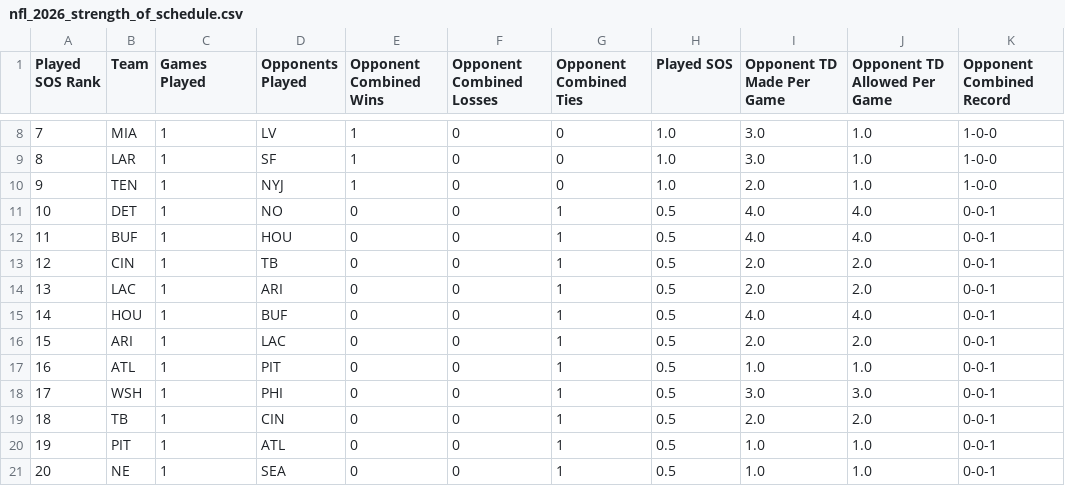
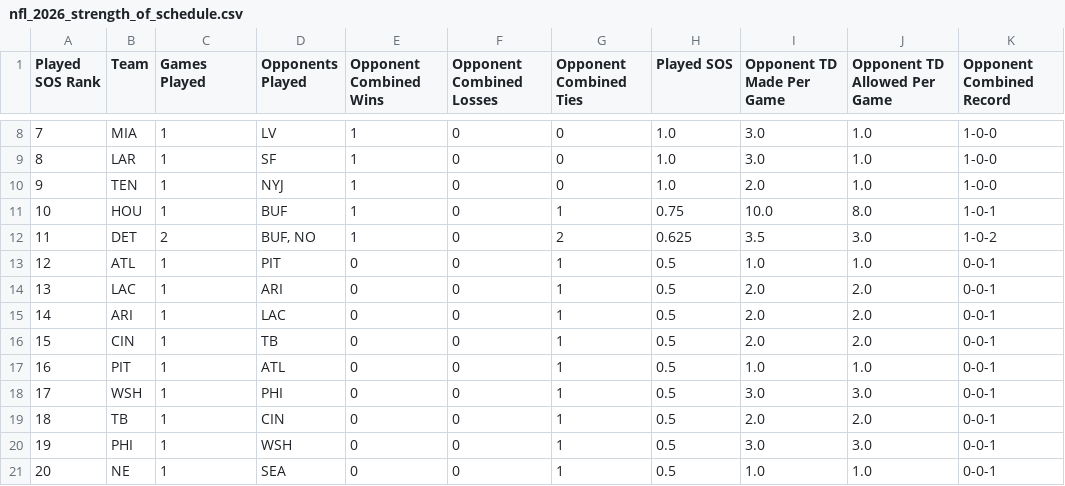
Before and after one commit to HitByOne/nlfdashboard, a CSV file: site/data/nfl_2026_strength_of_schedule.csv, drawn as a sheet; only a part is shown, gaps mark what is left out; the diff covers the shown part only.

```diff
--- a/site/data/nfl_2026_strength_of_schedule.csv
+++ b/site/data/nfl_2026_strength_of_schedule.csv
@@ -10,12 +10,12 @@ Played SOS Rank,Team,Games Played,Opponents Played,Opponent Combined Wins,Oppone
 9,TEN,1,NYJ,1,0,0,1.0,2.0,1.0,1-0-0
-10,DET,1,NO,0,0,1,0.5,4.0,4.0,0-0-1
-11,BUF,1,HOU,0,0,1,0.5,4.0,4.0,0-0-1
-12,CIN,1,TB,0,0,1,0.5,2.0,2.0,0-0-1
+10,HOU,1,BUF,1,0,1,0.75,10.0,8.0,1-0-1
+11,DET,2,"BUF, NO",1,0,2,0.625,3.5,3.0,1-0-2
+12,ATL,1,PIT,0,0,1,0.5,1.0,1.0,0-0-1
 13,LAC,1,ARI,0,0,1,0.5,2.0,2.0,0-0-1
-14,HOU,1,BUF,0,0,1,0.5,4.0,4.0,0-0-1
-15,ARI,1,LAC,0,0,1,0.5,2.0,2.0,0-0-1
-16,ATL,1,PIT,0,0,1,0.5,1.0,1.0,0-0-1
+14,ARI,1,LAC,0,0,1,0.5,2.0,2.0,0-0-1
+15,CIN,1,TB,0,0,1,0.5,2.0,2.0,0-0-1
+16,PIT,1,ATL,0,0,1,0.5,1.0,1.0,0-0-1
 17,WSH,1,PHI,0,0,1,0.5,3.0,3.0,0-0-1
 18,TB,1,CIN,0,0,1,0.5,2.0,2.0,0-0-1
-19,PIT,1,ATL,0,0,1,0.5,1.0,1.0,0-0-1
+19,PHI,1,WSH,0,0,1,0.5,3.0,3.0,0-0-1
 20,NE,1,SEA,0,0,1,0.5,1.0,1.0,0-0-1
```
Also changed, not shown: 20 edited cells elsewhere in this file, site/data/nfl_2026_defense_vs_position.csv, site/data/nfl_2026_player_game_stats.csv, 3 other files.
